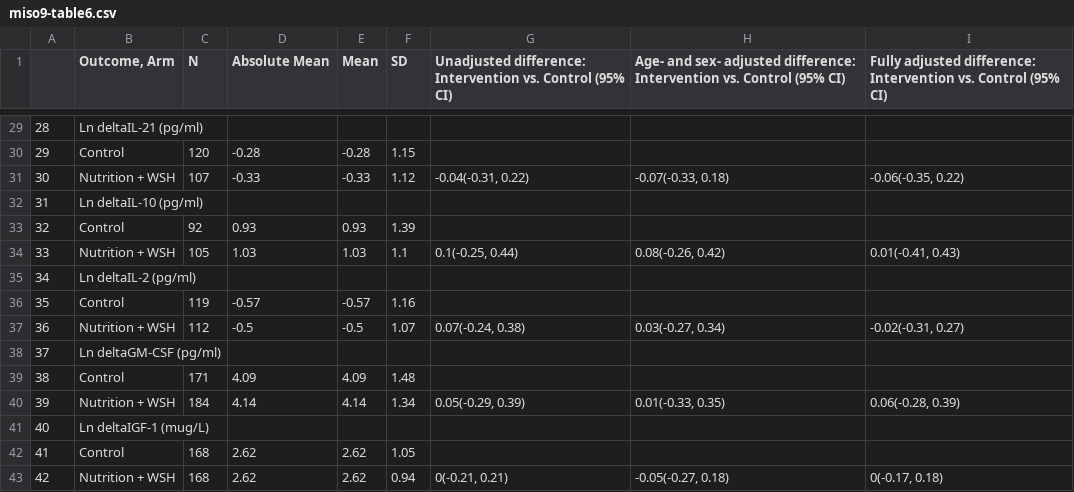
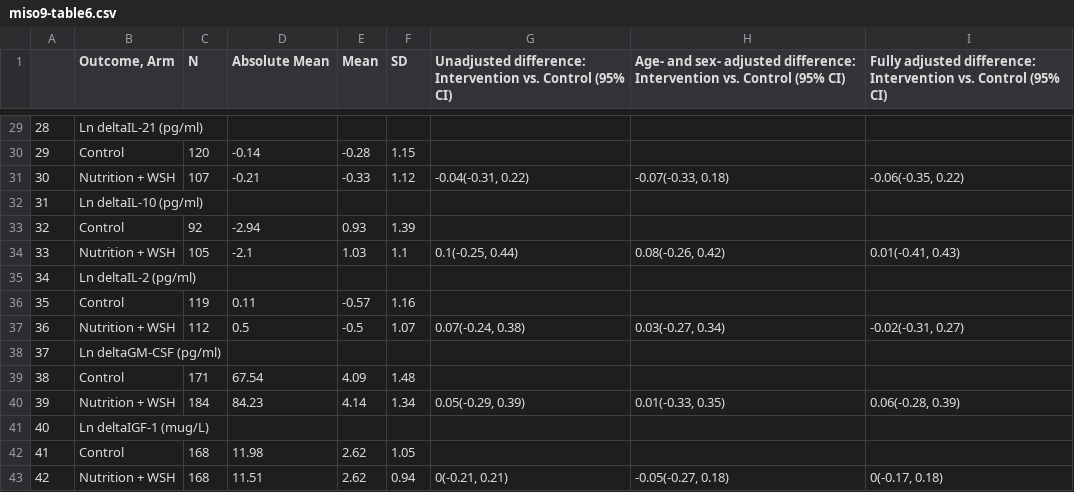
Before and after one commit to washb-eed-substudies/ee-secondary, a CSV file: tables/miso9-table6.csv, drawn as a sheet; only a part is shown, gaps mark what is left out; the diff covers the shown part only.

Commit message:
completed table 6--added absolute mean values

```diff
--- a/tables/miso9-table6.csv
+++ b/tables/miso9-table6.csv
@@ -29,15 +29,15 @@
 "28","Ln deltaIL-21 (pg/ml)"," "," "," "," "," "," "," "
-"29","Control","120","-0.28","-0.28","1.15"," "," "," "
-"30","Nutrition + WSH","107","-0.33","-0.33","1.12","-0.04(-0.31, 0.22)","-0.07(-0.33, 0.18)","-0.06(-0.35, 0.22)"
+"29","Control","120","-0.14","-0.28","1.15"," "," "," "
+"30","Nutrition + WSH","107","-0.21","-0.33","1.12","-0.04(-0.31, 0.22)","-0.07(-0.33, 0.18)","-0.06(-0.35, 0.22)"
 "31","Ln deltaIL-10 (pg/ml)"," "," "," "," "," "," "," "
-"32","Control","92","0.93","0.93","1.39"," "," "," "
-"33","Nutrition + WSH","105","1.03","1.03","1.1","0.1(-0.25, 0.44)","0.08(-0.26, 0.42)","0.01(-0.41, 0.43)"
+"32","Control","92","-2.94","0.93","1.39"," "," "," "
+"33","Nutrition + WSH","105","-2.1","1.03","1.1","0.1(-0.25, 0.44)","0.08(-0.26, 0.42)","0.01(-0.41, 0.43)"
 "34","Ln deltaIL-2 (pg/ml)"," "," "," "," "," "," "," "
-"35","Control","119","-0.57","-0.57","1.16"," "," "," "
-"36","Nutrition + WSH","112","-0.5","-0.5","1.07","0.07(-0.24, 0.38)","0.03(-0.27, 0.34)","-0.02(-0.31, 0.27)"
+"35","Control","119","0.11","-0.57","1.16"," "," "," "
+"36","Nutrition + WSH","112","0.5","-0.5","1.07","0.07(-0.24, 0.38)","0.03(-0.27, 0.34)","-0.02(-0.31, 0.27)"
 "37","Ln deltaGM-CSF (pg/ml)"," "," "," "," "," "," "," "
-"38","Control","171","4.09","4.09","1.48"," "," "," "
-"39","Nutrition + WSH","184","4.14","4.14","1.34","0.05(-0.29, 0.39)","0.01(-0.33, 0.35)","0.06(-0.28, 0.39)"
+"38","Control","171","67.54","4.09","1.48"," "," "," "
+"39","Nutrition + WSH","184","84.23","4.14","1.34","0.05(-0.29, 0.39)","0.01(-0.33, 0.35)","0.06(-0.28, 0.39)"
 "40","Ln deltaIGF-1 (mug/L)"," "," "," "," "," "," "," "
-"41","Control","168","2.62","2.62","1.05"," "," "," "
-"42","Nutrition + WSH","168","2.62","2.62","0.94","0(-0.21, 0.21)","-0.05(-0.27, 0.18)","0(-0.17, 0.18)"
+"41","Control","168","11.98","2.62","1.05"," "," "," "
+"42","Nutrition + WSH","168","11.51","2.62","0.94","0(-0.21, 0.21)","-0.05(-0.27, 0.18)","0(-0.17, 0.18)"
```
Also changed, not shown: 18 edited cells elsewhere in this file, 1 other file.
